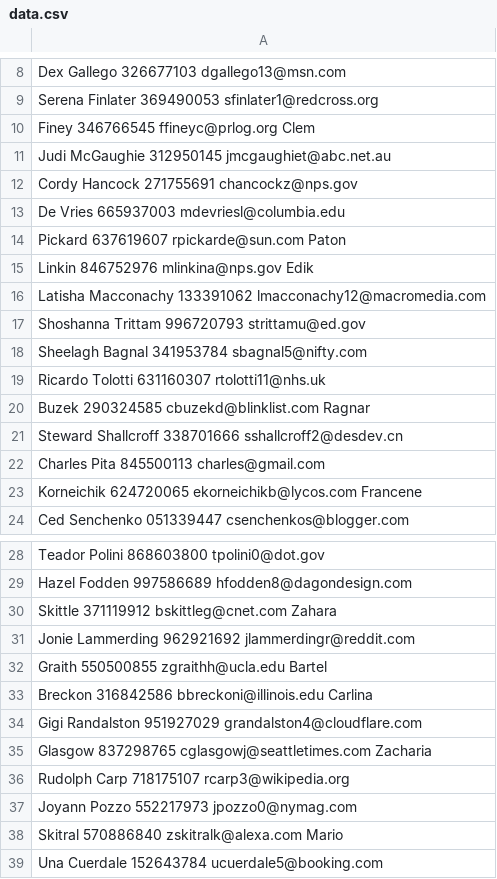
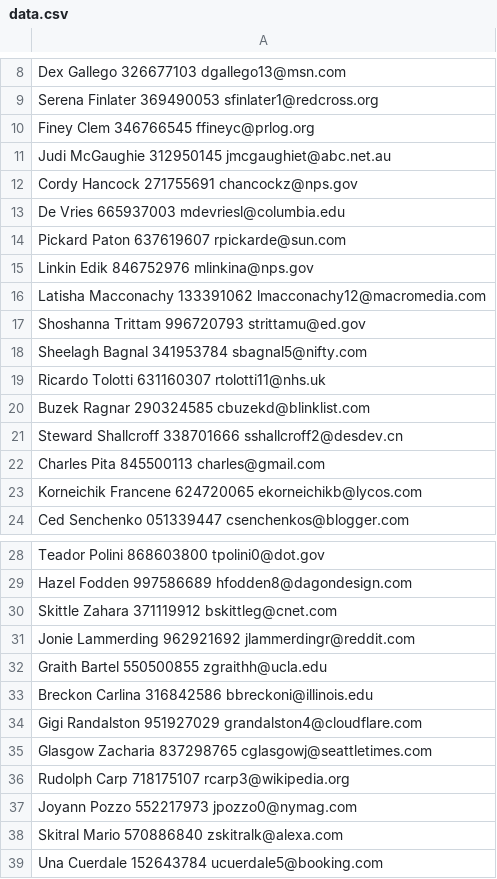
Before and after one commit to JuvenalBaera/JuvenalBaera, a CSV file: cpp/bookAddress/data/data.csv, drawn as a sheet; only a part is shown, gaps mark what is left out; the diff covers the shown part only.

```diff
--- a/cpp/bookAddress/data/data.csv
+++ b/cpp/bookAddress/data/data.csv
@@ -9,3 +9,3 @@ Dex Gallego 326677103 dgallego13@msn.com
 Serena Finlater 369490053 sfinlater1@redcross.org
-Finey 346766545 ffineyc@prlog.org Clem
+Finey Clem 346766545 ffineyc@prlog.org
 Judi McGaughie 312950145 jmcgaughiet@abc.net.au
@@ -13,4 +13,4 @@ Cordy Hancock 271755691 chancockz@nps.gov
 De Vries 665937003 mdevriesl@columbia.edu
-Pickard 637619607 rpickarde@sun.com Paton
-Linkin 846752976 mlinkina@nps.gov Edik
+Pickard Paton 637619607 rpickarde@sun.com
+Linkin Edik 846752976 mlinkina@nps.gov
 Latisha Macconachy 133391062 lmacconachy12@macromedia.com
@@ -19,6 +19,6 @@ Sheelagh Bagnal 341953784 sbagnal5@nifty.com
 Ricardo Tolotti 631160307 rtolotti11@nhs.uk
-Buzek 290324585 cbuzekd@blinklist.com Ragnar
+Buzek Ragnar 290324585 cbuzekd@blinklist.com
 Steward Shallcroff 338701666 sshallcroff2@desdev.cn
 Charles Pita 845500113 charles@gmail.com
-Korneichik 624720065 ekorneichikb@lycos.com Francene
+Korneichik Francene 624720065 ekorneichikb@lycos.com
 Ced Senchenko 051339447 csenchenkos@blogger.com
@@ -29,11 +29,11 @@ Teador Polini 868603800 tpolini0@dot.gov
 Hazel Fodden 997586689 hfodden8@dagondesign.com
-Skittle 371119912 bskittleg@cnet.com Zahara
+Skittle Zahara 371119912 bskittleg@cnet.com
 Jonie Lammerding 962921692 jlammerdingr@reddit.com
-Graith 550500855 zgraithh@ucla.edu Bartel
-Breckon 316842586 bbreckoni@illinois.edu Carlina
+Graith Bartel 550500855 zgraithh@ucla.edu
+Breckon Carlina 316842586 bbreckoni@illinois.edu
 Gigi Randalston 951927029 grandalston4@cloudflare.com
-Glasgow 837298765 cglasgowj@seattletimes.com Zacharia
+Glasgow Zacharia 837298765 cglasgowj@seattletimes.com
 Rudolph Carp 718175107 rcarp3@wikipedia.org
 Joyann Pozzo 552217973 jpozzo0@nymag.com
-Skitral 570886840 zskitralk@alexa.com Mario
+Skitral Mario 570886840 zskitralk@alexa.com
 Una Cuerdale 152643784 ucuerdale5@booking.com
```
Also changed, not shown: 3 edited cells elsewhere in this file, 12 other files.
